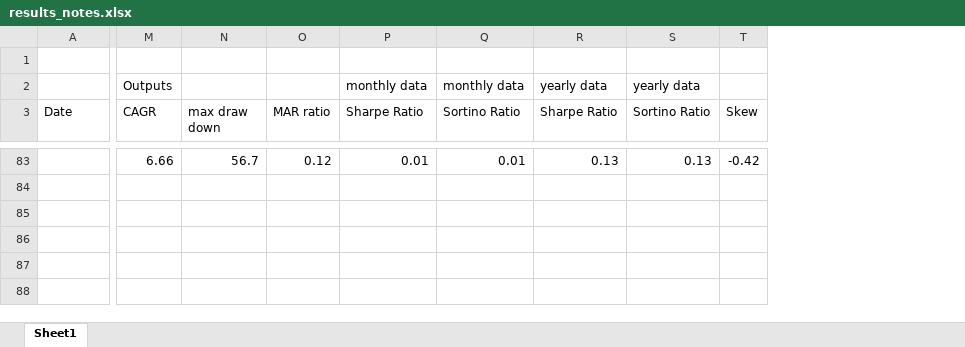
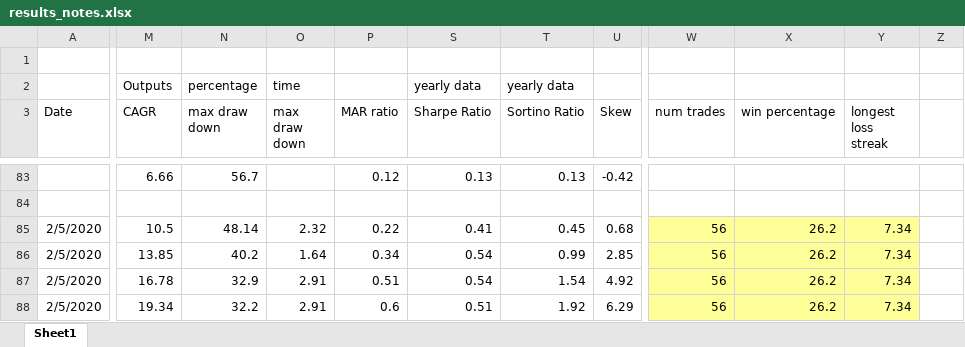
Before and after one commit to marlowequart/marlowequart.github.io, an Excel workbook: scripts/results_notes.xlsx, sheet Sheet1, drawn as a sheet; only a part is shown, gaps mark what is left out; values as stored, in another font and other column widths than the file's, no borders; removed rows and columns are numbered as before the commit, all else as after; the diff covers the shown part only; the diff names each change by its address in the sheet, - before the commit and + after, or states it on an @@ line.

```diff
--- a/scripts/results_notes.xlsx (sheet Sheet1)
+++ b/scripts/results_notes.xlsx (sheet Sheet1)
+column O (max draw down), row 2: time; rows 85-88: 2.32 | 1.64 | 2.91 | 2.91
-column P (Sharpe Ratio), row 2: monthly data; row 83: 0.01
@@ column Q (Sortino Ratio) hidden, row 2: monthly data; row 83: 0.01 @@
+column W (num trades), rows 85-88: all 56
+column X (win percentage), rows 85-88: all 26.2
+column Y (longest loss streak), rows 85-88: all 7.34
+column Z, empty
-N2 (max draw down): (empty)
+N2 (max draw down): percentage
-A85:A88 (Date): (empty)
+A85:A88 (Date): 2/5/2020
-M85 (CAGR): (empty)
+M85 (CAGR): 10.5
-N85 (max draw down): (empty)
+N85 (max draw down): 48.14
-P85 (MAR ratio): (empty)
+P85 (MAR ratio): 0.22
-S85 (Sharpe Ratio): (empty)
+S85 (Sharpe Ratio): 0.41
-T85 (Sortino Ratio): (empty)
+T85 (Sortino Ratio): 0.45
-U85 (Skew): (empty)
+U85 (Skew): 0.68
-M86 (CAGR): (empty)
+M86 (CAGR): 13.85
-N86 (max draw down): (empty)
+N86 (max draw down): 40.2
-P86 (MAR ratio): (empty)
+P86 (MAR ratio): 0.34
-S86:S87 (Sharpe Ratio): (empty)
+S86:S87 (Sharpe Ratio): 0.54
-T86 (Sortino Ratio): (empty)
+T86 (Sortino Ratio): 0.99
-U86 (Skew): (empty)
+U86 (Skew): 2.85
-M87 (CAGR): (empty)
+M87 (CAGR): 16.78
-N87 (max draw down): (empty)
+N87 (max draw down): 32.9
-P87 (MAR ratio): (empty)
+P87 (MAR ratio): 0.51
-T87 (Sortino Ratio): (empty)
+T87 (Sortino Ratio): 1.54
-U87 (Skew): (empty)
+U87 (Skew): 4.92
-M88 (CAGR): (empty)
+M88 (CAGR): 19.34
-N88 (max draw down): (empty)
+N88 (max draw down): 32.2
-P88 (MAR ratio): (empty)
+P88 (MAR ratio): 0.6
-S88 (Sharpe Ratio): (empty)
+S88 (Sharpe Ratio): 0.51
-T88 (Sortino Ratio): (empty)
+T88 (Sortino Ratio): 1.92
-U88 (Skew): (empty)
+U88 (Skew): 6.29
```
Also changed, not shown: 134 edited cells elsewhere in this sheet, 1 other file.
